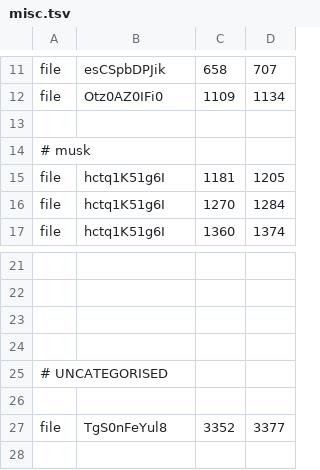
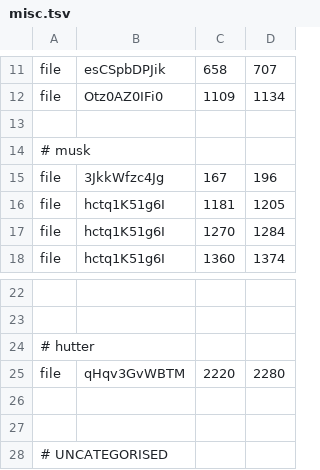
Before and after one commit to samueldashadrach/video_cutpaste, a TSV file: approach_2/data/segments_examples/misc.tsv, drawn as a sheet; only a part is shown, gaps mark what is left out; the shorter side is filled out with more unchanged rows; the diff names each change by its address in the sheet, - before the commit and + after, or states it on an @@ line.

```diff
--- a/approach_2/data/segments_examples/misc.tsv
+++ b/approach_2/data/segments_examples/misc.tsv
+row 15: file | 3JkkWfzc4Jg | 167 | 196
+row 24: # hutter
+row 25: file | qHqv3GvWBTM | 2220 | 2280
```
Also changed, not shown: approach_2/data/segments.tsv, 2 other files.
